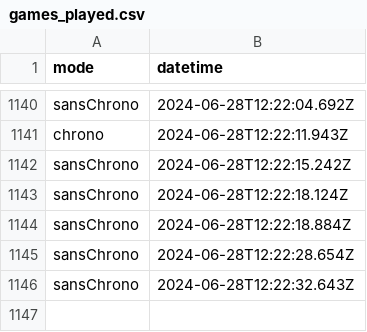
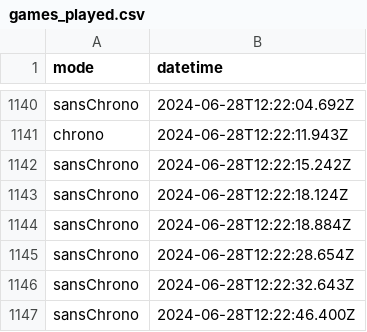
Before and after one commit to amcaw/svelte-geogame, a CSV file: games_played.csv, drawn as a sheet; only a part is shown, gaps mark what is left out.

Commit message:
Update games_played.csv

```diff
--- a/games_played.csv
+++ b/games_played.csv
@@ -1146 +1146,2 @@ sansChrono,2024-06-28T12:22:28.654Z
 sansChrono,2024-06-28T12:22:32.643Z
+sansChrono,2024-06-28T12:22:46.400Z
```
